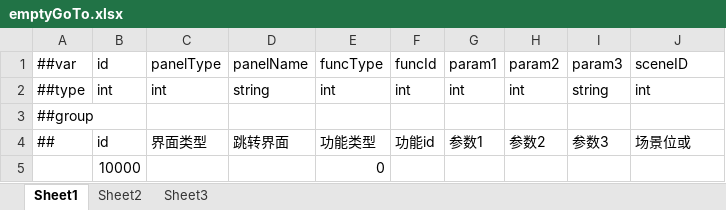
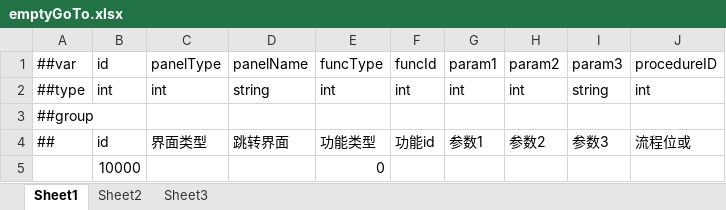
Before and after one commit to 404Lcc/Lcc, an Excel workbook: DataTables/Datas/emptyGoTo.xlsx, sheet Sheet1, drawn as a sheet; values as stored, in another font and other column widths than the file's, no borders; the diff names each change by its address in the sheet, - before the commit and + after, or states it on an @@ line.

```diff
--- a/DataTables/Datas/emptyGoTo.xlsx (sheet Sheet1)
+++ b/DataTables/Datas/emptyGoTo.xlsx (sheet Sheet1)
-J1: sceneID
+J1: procedureID
-J4: 场景位或
+J4: 流程位或
```
Also changed, not shown: 2 other files.
